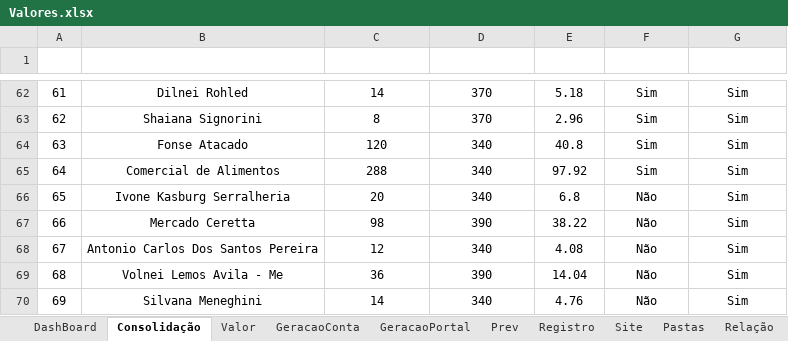
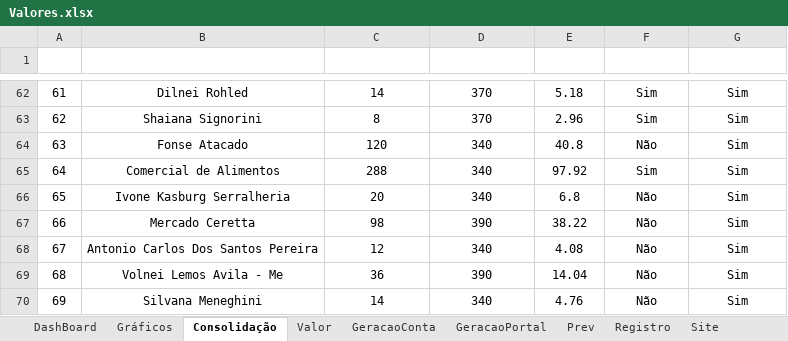
Before and after one commit to LeonardoFdSantos/AnalisesCodes, an Excel workbook: Organizar/Valores.xlsx, sheet Consolidação, drawn as a sheet; only a part is shown, gaps mark what is left out; values as stored, in another font and other column widths than the file's, no borders; table styles not drawn; the diff names each change by its address in the sheet, - before the commit and + after, or states it on an @@ line.

```diff
--- a/Organizar/Valores.xlsx (sheet Consolidação)
+++ b/Organizar/Valores.xlsx (sheet Consolidação)
+sheet tab: Gráficos
-F64 (Atualizada): Sim
+F64 (Atualizada): Não
```
Also changed, not shown: sheet DashBoard, sheet Registro, sheet Site, formulas that keep their value, charts or pictures.
